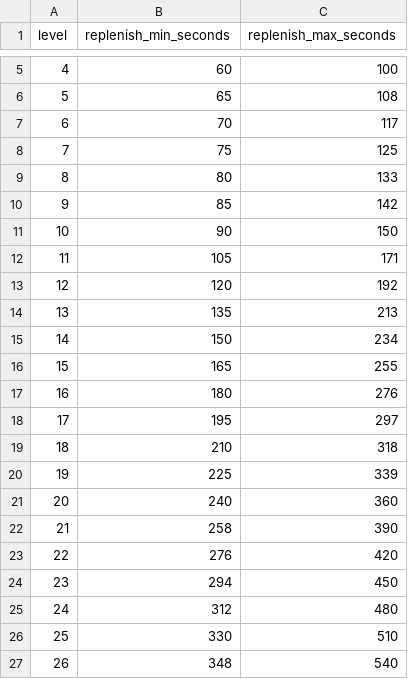
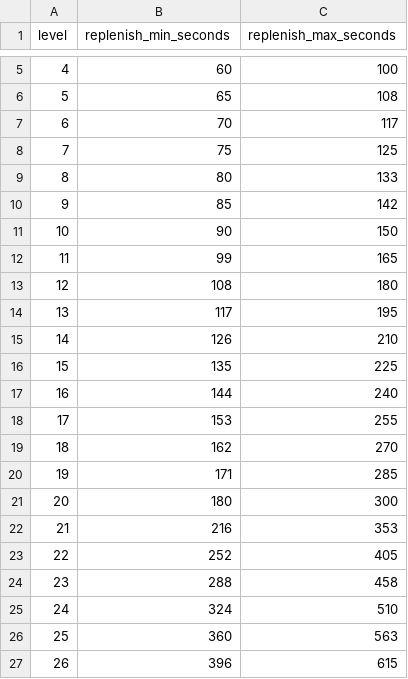
Before and after one commit to rutrug0/EbonkeepGame, a CSV file: docs/data/contract_replenish_pacing_level_1_100.csv, drawn as a sheet; only a part is shown, gaps mark what is left out; the diff covers the shown part only.

```diff
--- a/docs/data/contract_replenish_pacing_level_1_100.csv
+++ b/docs/data/contract_replenish_pacing_level_1_100.csv
@@ -11,17 +11,17 @@
 "10","90","150"
-"11","105","171"
-"12","120","192"
-"13","135","213"
-"14","150","234"
-"15","165","255"
-"16","180","276"
-"17","195","297"
-"18","210","318"
-"19","225","339"
-"20","240","360"
-"21","258","390"
-"22","276","420"
-"23","294","450"
-"24","312","480"
-"25","330","510"
-"26","348","540"
+"11","99","165"
+"12","108","180"
+"13","117","195"
+"14","126","210"
+"15","135","225"
+"16","144","240"
+"17","153","255"
+"18","162","270"
+"19","171","285"
+"20","180","300"
+"21","216","353"
+"22","252","405"
+"23","288","458"
+"24","324","510"
+"25","360","563"
+"26","396","615"
```
Also changed, not shown: 148 edited cells elsewhere in this file, docs/data/activity_pacing_level_1_100.csv, docs/data/experience_requirements_level_1_100.csv.
